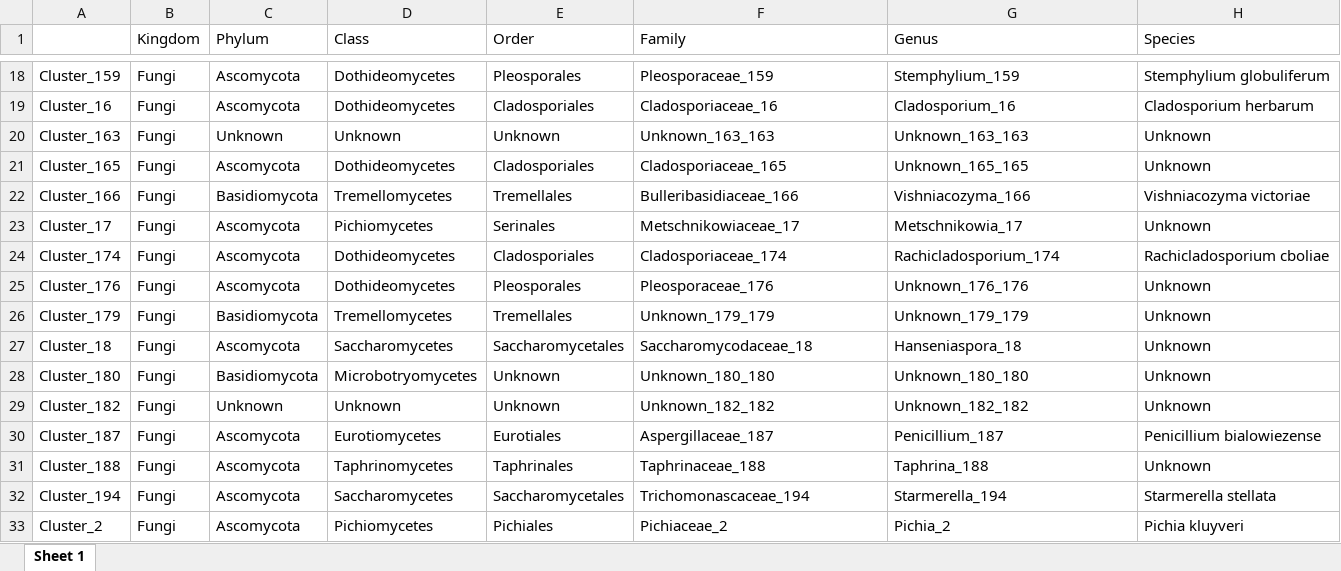
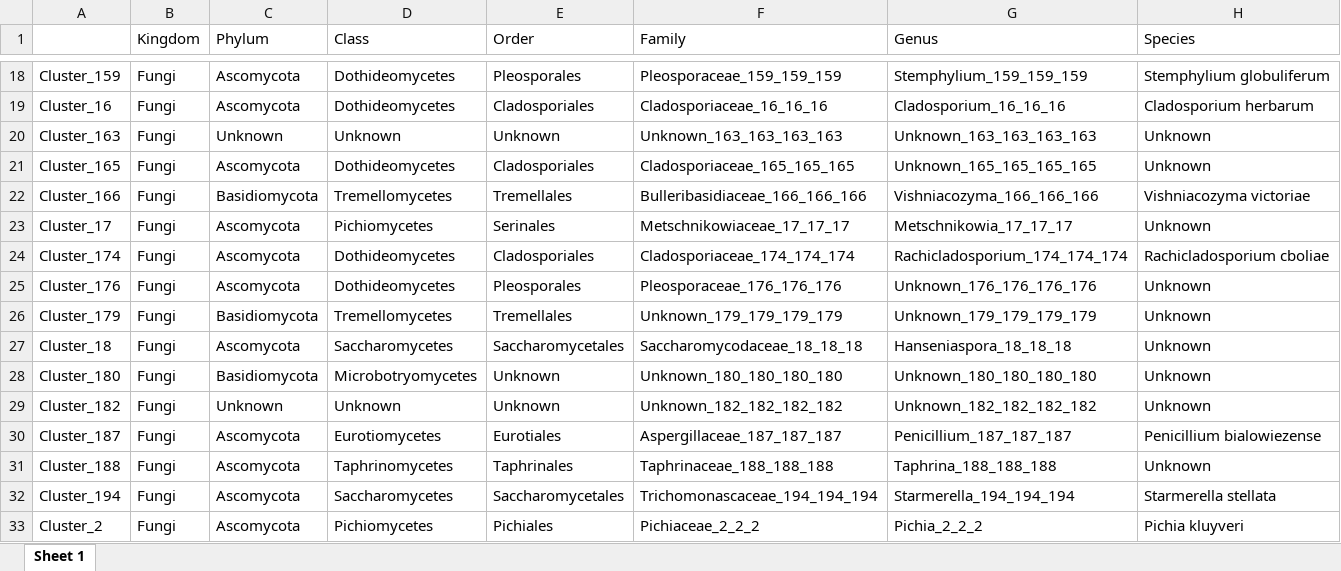
Before and after one commit to sidodq/Y2025.TransMicro2, an Excel workbook: data/derived_data/5_SBMclustering/Dataset_2/ps_ITS_rare_D2_tax_table.xlsx, sheet Sheet 1, drawn as a sheet; only a part is shown, gaps mark what is left out; values as stored, in another font and other column widths than the file's, no borders; the diff covers the shown part only; the diff names each change by its address in the sheet, - before the commit and + after, or states it on an @@ line.

```diff
--- a/data/derived_data/5_SBMclustering/Dataset_2/ps_ITS_rare_D2_tax_table.xlsx (sheet Sheet 1)
+++ b/data/derived_data/5_SBMclustering/Dataset_2/ps_ITS_rare_D2_tax_table.xlsx (sheet Sheet 1)
-F18 (Family): Pleosporaceae_159
+F18 (Family): Pleosporaceae_159_159_159
-G18 (Genus): Stemphylium_159
+G18 (Genus): Stemphylium_159_159_159
-F19 (Family): Cladosporiaceae_16
+F19 (Family): Cladosporiaceae_16_16_16
-G19 (Genus): Cladosporium_16
+G19 (Genus): Cladosporium_16_16_16
-F20 (Family): Unknown_163_163
+F20 (Family): Unknown_163_163_163_163
-G20 (Genus): Unknown_163_163
+G20 (Genus): Unknown_163_163_163_163
-F21 (Family): Cladosporiaceae_165
+F21 (Family): Cladosporiaceae_165_165_165
-G21 (Genus): Unknown_165_165
+G21 (Genus): Unknown_165_165_165_165
-F22 (Family): Bulleribasidiaceae_166
+F22 (Family): Bulleribasidiaceae_166_166_166
-G22 (Genus): Vishniacozyma_166
+G22 (Genus): Vishniacozyma_166_166_166
-F23 (Family): Metschnikowiaceae_17
+F23 (Family): Metschnikowiaceae_17_17_17
-G23 (Genus): Metschnikowia_17
+G23 (Genus): Metschnikowia_17_17_17
-F24 (Family): Cladosporiaceae_174
+F24 (Family): Cladosporiaceae_174_174_174
-G24 (Genus): Rachicladosporium_174
+G24 (Genus): Rachicladosporium_174_174_174
-F25 (Family): Pleosporaceae_176
+F25 (Family): Pleosporaceae_176_176_176
-G25 (Genus): Unknown_176_176
+G25 (Genus): Unknown_176_176_176_176
-F26 (Family): Unknown_179_179
+F26 (Family): Unknown_179_179_179_179
-G26 (Genus): Unknown_179_179
+G26 (Genus): Unknown_179_179_179_179
-F27 (Family): Saccharomycodaceae_18
+F27 (Family): Saccharomycodaceae_18_18_18
-G27 (Genus): Hanseniaspora_18
+G27 (Genus): Hanseniaspora_18_18_18
-F28 (Family): Unknown_180_180
+F28 (Family): Unknown_180_180_180_180
-G28 (Genus): Unknown_180_180
+G28 (Genus): Unknown_180_180_180_180
-F29 (Family): Unknown_182_182
+F29 (Family): Unknown_182_182_182_182
-G29 (Genus): Unknown_182_182
+G29 (Genus): Unknown_182_182_182_182
-F30 (Family): Aspergillaceae_187
+F30 (Family): Aspergillaceae_187_187_187
-G30 (Genus): Penicillium_187
+G30 (Genus): Penicillium_187_187_187
-F31 (Family): Taphrinaceae_188
+F31 (Family): Taphrinaceae_188_188_188
-G31 (Genus): Taphrina_188
+G31 (Genus): Taphrina_188_188_188
-F32 (Family): Trichomonascaceae_194
+F32 (Family): Trichomonascaceae_194_194_194
-G32 (Genus): Starmerella_194
+G32 (Genus): Starmerella_194_194_194
-F33 (Family): Pichiaceae_2
+F33 (Family): Pichiaceae_2_2_2
-G33 (Genus): Pichia_2
+G33 (Genus): Pichia_2_2_2
```
Also changed, not shown: 186 edited cells elsewhere in this sheet, data/derived_data/5_SBMclustering/Dataset_2/ps_16S_rare_D2_mtd_table.xlsx, data/derived_data/5_SBMclustering/Dataset_2/ps_16S_rare_D2_otu_table.xlsx, 10 other files.
